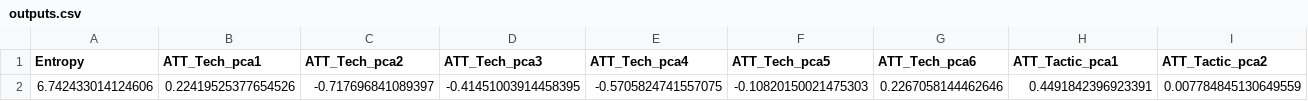
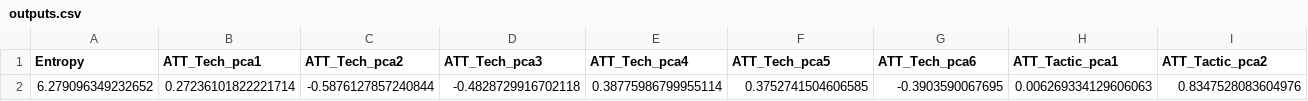
Before and after one commit to skskgus/IR, a CSV file: securitywaveback/outputs/outputs.csv, drawn as a sheet; only a part is shown; removed rows and columns are numbered as before the commit, all else as after; rows hold the shown columns only; the diff names each change by its address in the sheet, - before the commit and + after, or states it on an @@ line.

```diff
--- a/securitywaveback/outputs/outputs.csv
+++ b/securitywaveback/outputs/outputs.csv
-row 2: 6.742433014124606 | 0.22419525377654526 | -0.717696841089397 | -0.41451003914458395 | -0.5705824741557075 | -0.10820150021475303 | 0.2267058144462646 | 0.4491842396923391 | 0.007784845130649559
+row 2: 6.279096349232652 | 0.27236101822221714 | -0.5876127857240844 | -0.4828729916702118 | 0.38775986799955114 | 0.3752741504606585 | -0.3903590067695 | 0.006269334129606063 | 0.8347528083604976
```
Also changed, not shown: 4 other files.
